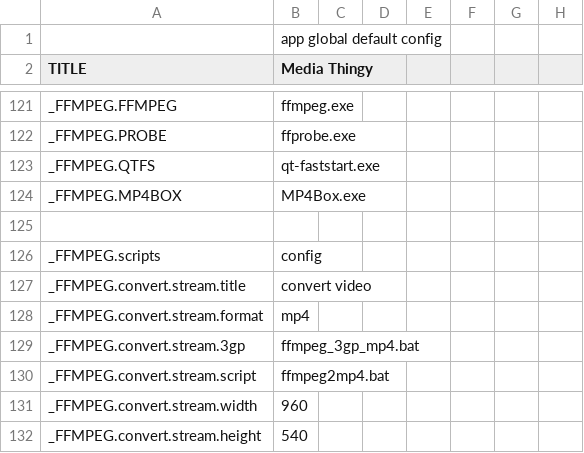
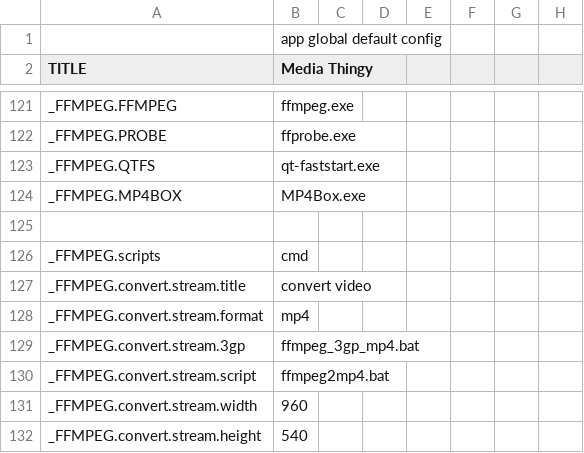
Before and after one commit to araynaud/.mt, a CSV file: config/.config.csv, drawn as a sheet; only a part is shown, gaps mark what is left out; the diff names each change by its address in the sheet, - before the commit and + after, or states it on an @@ line.

```diff
--- a/config/.config.csv
+++ b/config/.config.csv
-B126 (Media Thingy): config
+B126 (Media Thingy): cmd
```
Also changed, not shown: 14 other files.
